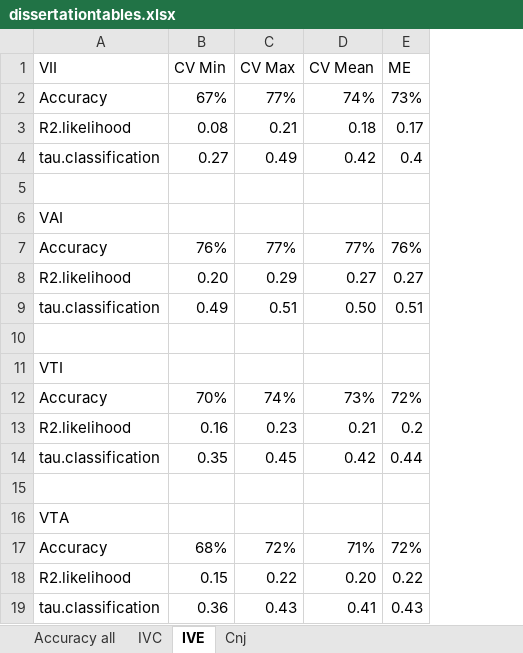
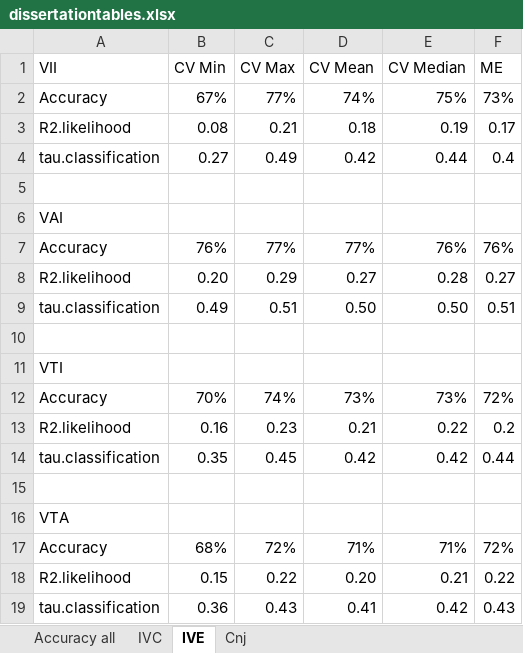
Before and after one commit to atticusha/DissertationCode, an Excel workbook: Cross-Validation/dissertationtables.xlsx, sheet IVE, drawn as a sheet; values as stored, in another font and other column widths than the file's, no borders; the diff names each change by its address in the sheet, - before the commit and + after, or states it on an @@ line.

```diff
--- a/Cross-Validation/dissertationtables.xlsx (sheet IVE)
+++ b/Cross-Validation/dissertationtables.xlsx (sheet IVE)
+column E (CV Median), rows 2-19: 75% | 0.19 | 0.44 |  |  | 76% | 0.28 | 0.50 |  |  | 73% | 0.22 | 0.42 |  |  | 71% | 0.21 | 0.42
```
Also changed, not shown: sheet Accuracy all, sheet Cnj, sheet IVC, 3 other files.
